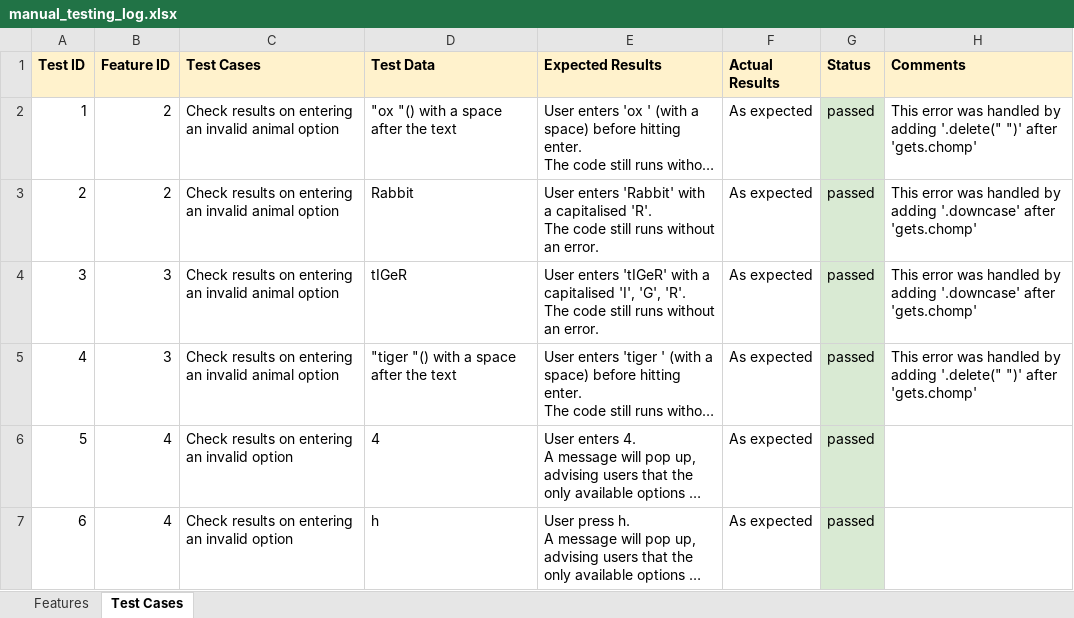
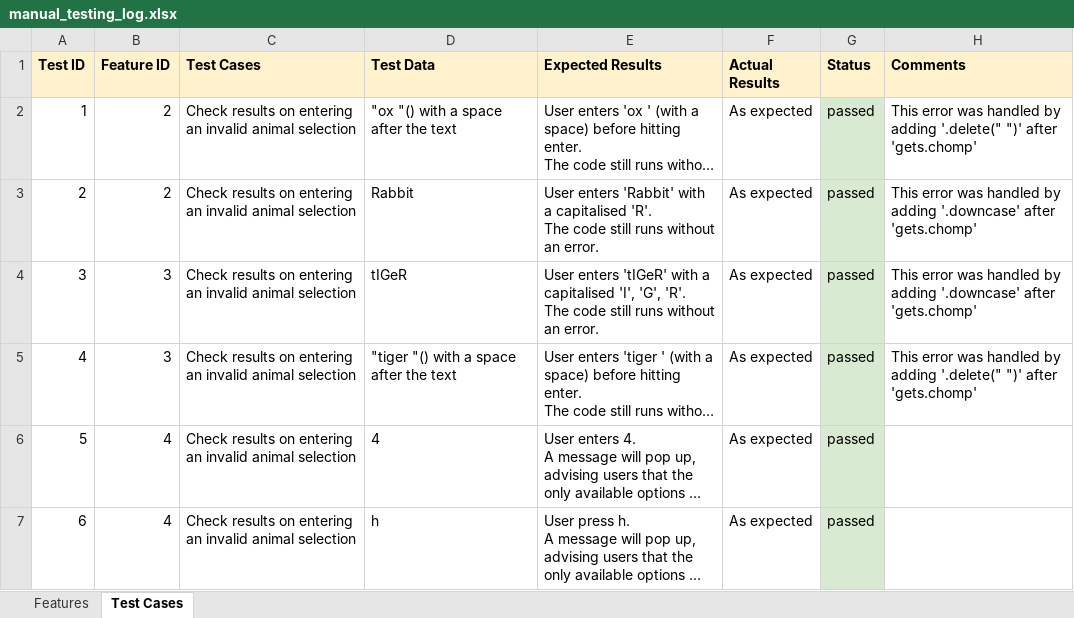
Before and after one commit to EllieChen-Git/Oriental-Zodiac-Patronus, an Excel workbook: manual_testing_log.xlsx, sheet Test Cases, drawn as a sheet; long unchanged cells end in …; values as stored, in another font and other column widths than the file's, no borders; the diff names each change by its address in the sheet, - before the commit and + after, or states it on an @@ line.

```diff
--- a/manual_testing_log.xlsx (sheet Test Cases)
+++ b/manual_testing_log.xlsx (sheet Test Cases)
-C2:C5 (Test Cases): …invalid animal option
+C2:C5 (Test Cases): …invalid animal selection
-C6:C7 (Test Cases): …an invalid option
+C6:C7 (Test Cases): …an invalid animal selection
```
Also changed, not shown: sheet Features, 7 other files.
